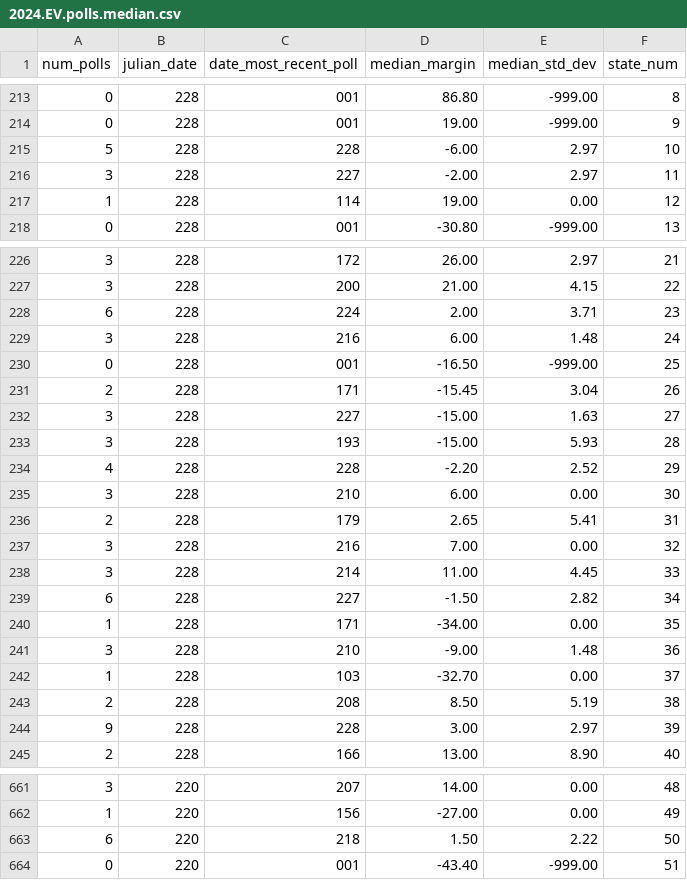
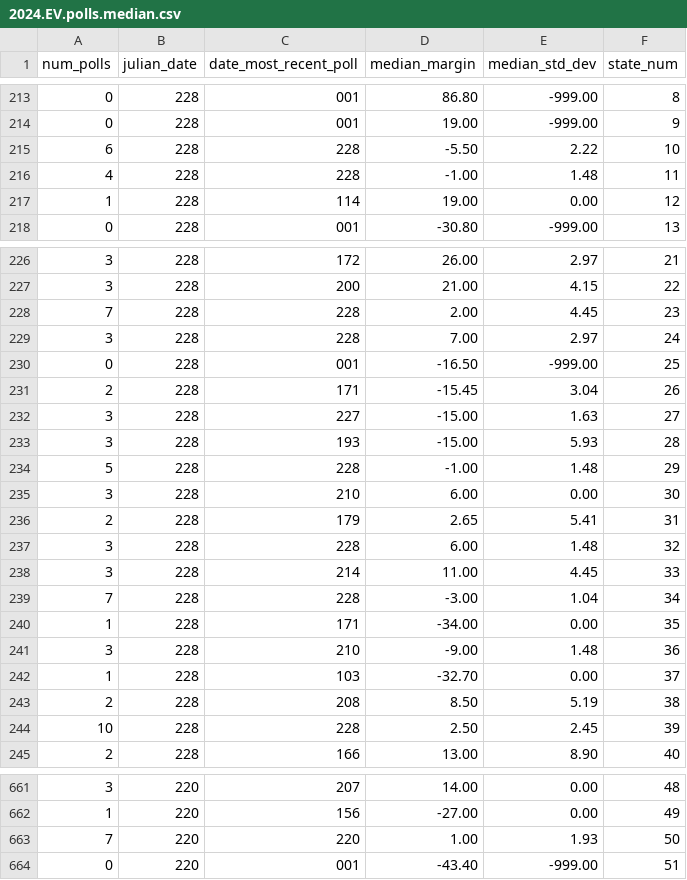
Before and after one commit to Princeton-Election-Consortium/data-backend, a CSV file: scraping/outputs/2024.EV.polls.median.csv, drawn as a sheet; only a part is shown, gaps mark what is left out; the diff covers the shown part only.

```diff
--- a/scraping/outputs/2024.EV.polls.median.csv
+++ b/scraping/outputs/2024.EV.polls.median.csv
@@ -214,4 +214,4 @@ num_polls,julian_date,date_most_recent_poll,median_margin,median_std_dev,state_n
 0,228,001,19.00,-999.00,9
-5,228,228,-6.00,2.97,10
-3,228,227,-2.00,2.97,11
+6,228,228,-5.50,2.22,10
+4,228,228,-1.00,1.48,11
 1,228,114,19.00,0.00,12
@@ -227,4 +227,4 @@ num_polls,julian_date,date_most_recent_poll,median_margin,median_std_dev,state_n
 3,228,200,21.00,4.15,22
-6,228,224,2.00,3.71,23
-3,228,216,6.00,1.48,24
+7,228,228,2.00,4.45,23
+3,228,228,7.00,2.97,24
 0,228,001,-16.50,-999.00,25
@@ -233,8 +233,8 @@ num_polls,julian_date,date_most_recent_poll,median_margin,median_std_dev,state_n
 3,228,193,-15.00,5.93,28
-4,228,228,-2.20,2.52,29
+5,228,228,-1.00,1.48,29
 3,228,210,6.00,0.00,30
 2,228,179,2.65,5.41,31
-3,228,216,7.00,0.00,32
+3,228,228,6.00,1.48,32
 3,228,214,11.00,4.45,33
-6,228,227,-1.50,2.82,34
+7,228,228,-3.00,1.04,34
 1,228,171,-34.00,0.00,35
@@ -243,3 +243,3 @@ num_polls,julian_date,date_most_recent_poll,median_margin,median_std_dev,state_n
 2,228,208,8.50,5.19,38
-9,228,228,3.00,2.97,39
+10,228,228,2.50,2.45,39
 2,228,166,13.00,8.90,40
@@ -662,3 +662,3 @@ num_polls,julian_date,date_most_recent_poll,median_margin,median_std_dev,state_n
 1,220,156,-27.00,0.00,49
-6,220,218,1.50,2.22,50
+7,220,220,1.00,1.93,50
 0,220,001,-43.40,-999.00,51
```
Also changed, not shown: 116 edited cells elsewhere in this file, matlab/outputs/EV_MM_table_2024.csv, matlab/outputs/EV_estimate_history_2024.csv, 39 other files.
